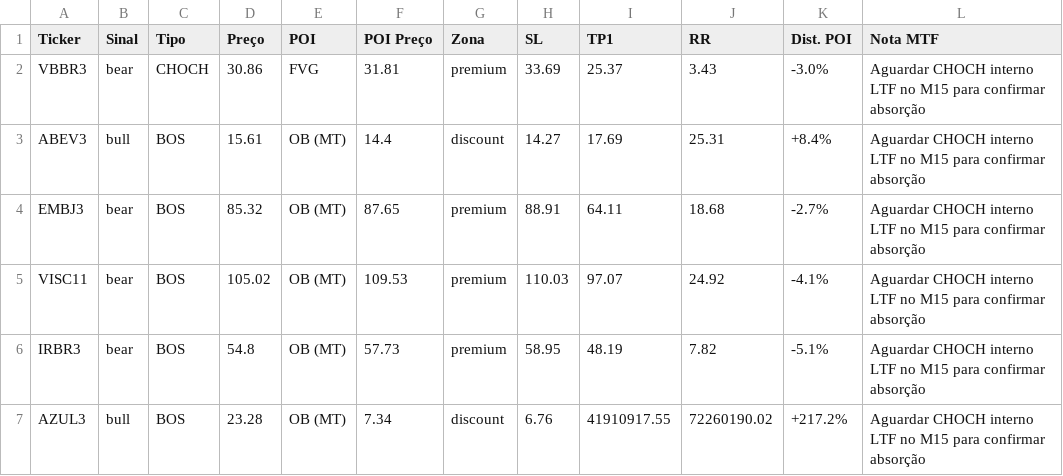
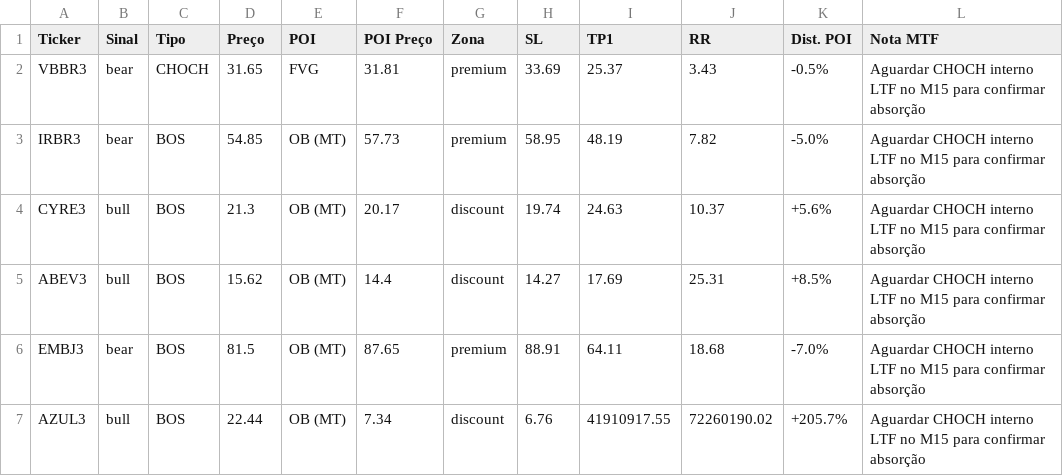
Before and after one commit to julianimmj/SMC-v3.0, a CSV file: latest_scan.csv, drawn as a sheet.

Commit message:
bot: upload resultados diarios [skip ci]

```diff
--- a/latest_scan.csv
+++ b/latest_scan.csv
@@ -1,7 +1,7 @@
 Ticker,Sinal,Tipo,Preço,POI,POI Preço,Zona,SL,TP1,RR,Dist. POI,Nota MTF
-VBBR3,bear,CHOCH,30.86,FVG,31.81,premium,33.69,25.37,3.43,-3.0%,Aguardar CHOCH interno LTF no M15 para confirmar absorção
-ABEV3,bull,BOS,15.61,OB (MT),14.4,discount,14.27,17.69,25.31,+8.4%,Aguardar CHOCH interno LTF no M15 para confirmar absorção
-EMBJ3,bear,BOS,85.32,OB (MT),87.65,premium,88.91,64.11,18.68,-2.7%,Aguardar CHOCH interno LTF no M15 para confirmar absorção
-VISC11,bear,BOS,105.02,OB (MT),109.53,premium,110.03,97.07,24.92,-4.1%,Aguardar CHOCH interno LTF no M15 para confirmar absorção
-IRBR3,bear,BOS,54.8,OB (MT),57.73,premium,58.95,48.19,7.82,-5.1%,Aguardar CHOCH interno LTF no M15 para confirmar absorção
-AZUL3,bull,BOS,23.28,OB (MT),7.34,discount,6.76,41910917.55,72260190.02,+217.2%,Aguardar CHOCH interno LTF no M15 para confirmar absorção
+VBBR3,bear,CHOCH,31.65,FVG,31.81,premium,33.69,25.37,3.43,-0.5%,Aguardar CHOCH interno LTF no M15 para confirmar absorção
+IRBR3,bear,BOS,54.85,OB (MT),57.73,premium,58.95,48.19,7.82,-5.0%,Aguardar CHOCH interno LTF no M15 para confirmar absorção
+CYRE3,bull,BOS,21.3,OB (MT),20.17,discount,19.74,24.63,10.37,+5.6%,Aguardar CHOCH interno LTF no M15 para confirmar absorção
+ABEV3,bull,BOS,15.62,OB (MT),14.4,discount,14.27,17.69,25.31,+8.5%,Aguardar CHOCH interno LTF no M15 para confirmar absorção
+EMBJ3,bear,BOS,81.5,OB (MT),87.65,premium,88.91,64.11,18.68,-7.0%,Aguardar CHOCH interno LTF no M15 para confirmar absorção
+AZUL3,bull,BOS,22.44,OB (MT),7.34,discount,6.76,41910917.55,72260190.02,+205.7%,Aguardar CHOCH interno LTF no M15 para confirmar absorção
```
